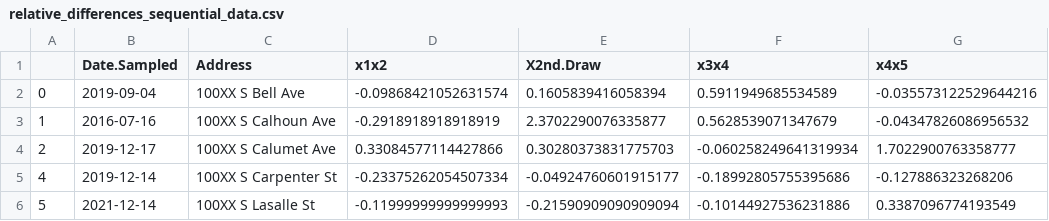
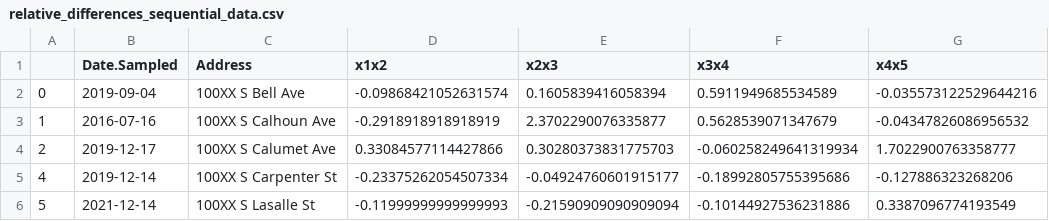
Before and after one commit to jacobhthomas/LeadWater, a CSV file: relative_differences_sequential_data.csv, drawn as a sheet; only a part is shown; the diff names each change by its address in the sheet, - before the commit and + after, or states it on an @@ line.

Commit message:
fix column name

```diff
--- a/relative_differences_sequential_data.csv
+++ b/relative_differences_sequential_data.csv
-E1: X2nd.Draw
+E1: x2x3
```
Also changed, not shown: 2 other files.
